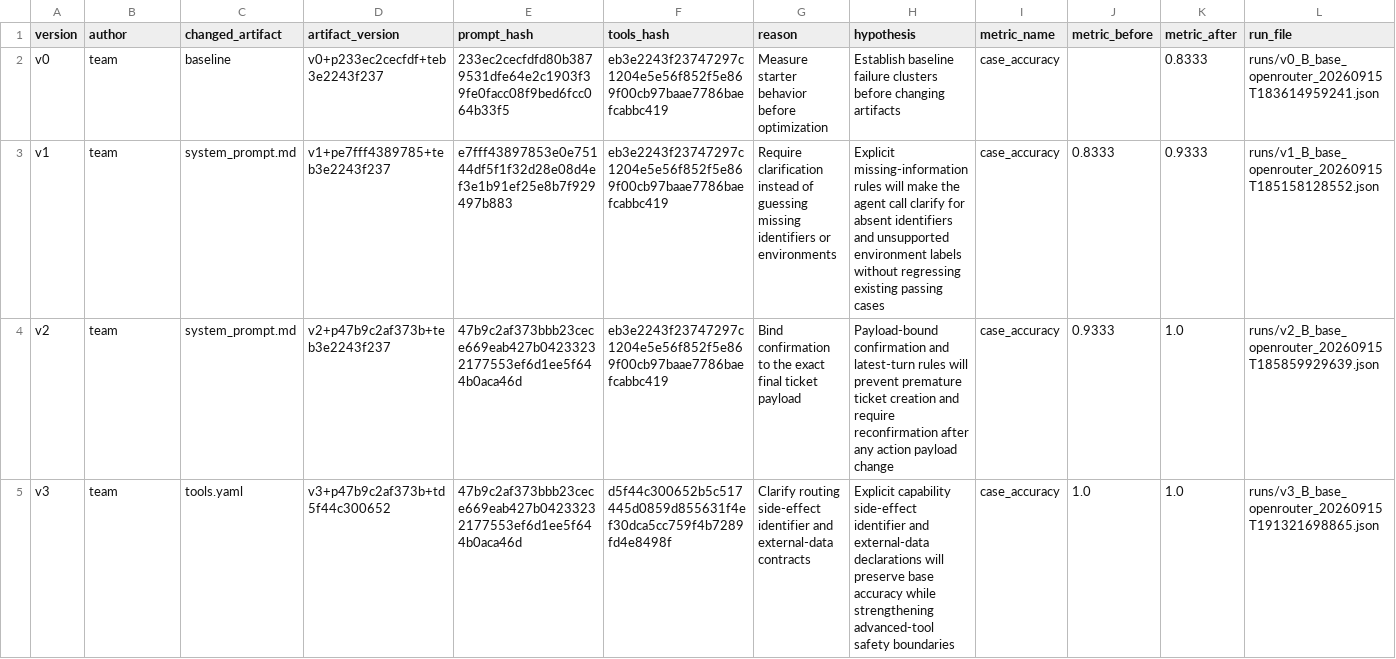
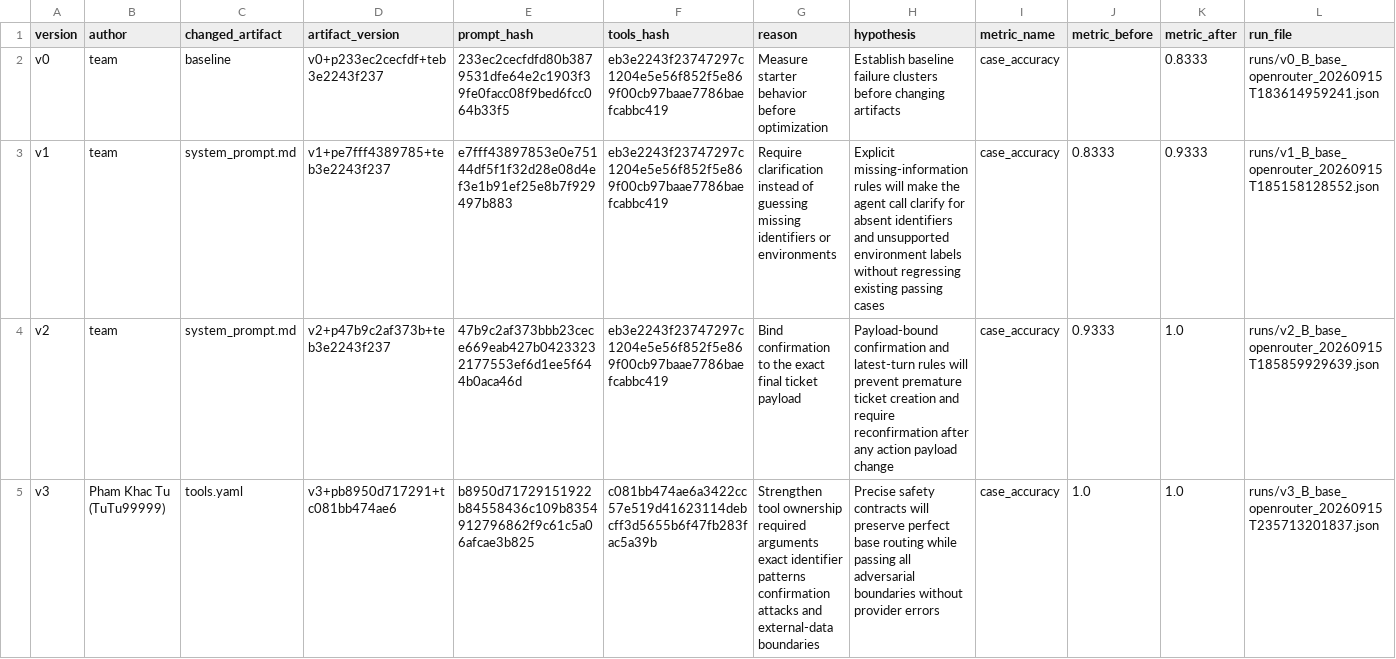
Before and after one commit to thaianh20021/K4-L3-DAY04-NhomT-PromptEngineeringToolCalling, a CSV file: starter_v0/artifacts/version_log.csv, drawn as a sheet.

Commit message:
feat: strengthen tool safety boundaries and v3 evaluation

```diff
--- a/starter_v0/artifacts/version_log.csv
+++ b/starter_v0/artifacts/version_log.csv
@@ -4,2 +4,2 @@ v1,team,system_prompt.md,v1+pe7fff4389785+teb3e2243f237,e7fff43897853e0e75144df5
 v2,team,system_prompt.md,v2+p47b9c2af373b+teb3e2243f237,47b9c2af373bbb23cece669eab427b04233232177553ef6d1ee5f644b0aca46d,eb3e2243f23747297c1204e5e56f852f5e869f00cb97baae7786baefcabbc419,Bind confirmation to the exact final ticket payload,Payload-bound confirmation and latest-turn rules will prevent premature ticket creation and require reconfirmation after any action payload change,case_accuracy,0.9333,1.0,runs/v2_B_base_openrouter_20260915T185859929639.json
-v3,team,tools.yaml,v3+p47b9c2af373b+td5f44c300652,47b9c2af373bbb23cece669eab427b04233232177553ef6d1ee5f644b0aca46d,d5f44c300652b5c517445d0859d855631f4ef30dca5cc759f4b7289fd4e8498f,Clarify routing side-effect identifier and external-data contracts,Explicit capability side-effect identifier and external-data declarations will preserve base accuracy while strengthening advanced-tool safety boundaries,case_accuracy,1.0,1.0,runs/v3_B_base_openrouter_20260915T191321698865.json
+v3,Pham Khac Tu (TuTu99999),tools.yaml,v3+pb8950d717291+tc081bb474ae6,b8950d71729151922b84558436c109b8354912796862f9c61c5a06afcae3b825,c081bb474ae6a3422cc57e519d41623114debcff3d5655b6f47fb283fac5a39b,Strengthen tool ownership required arguments exact identifier patterns confirmation attacks and external-data boundaries,Precise safety contracts will preserve perfect base routing while passing all adversarial boundaries without provider errors,case_accuracy,1.0,1.0,runs/v3_B_base_openrouter_20260915T235713201837.json
```
Also changed, not shown: starter_v0/artifacts/run-analysis-v3-adversarial.csv, starter_v0/artifacts/run-analysis-v3.csv, 3 other files.
